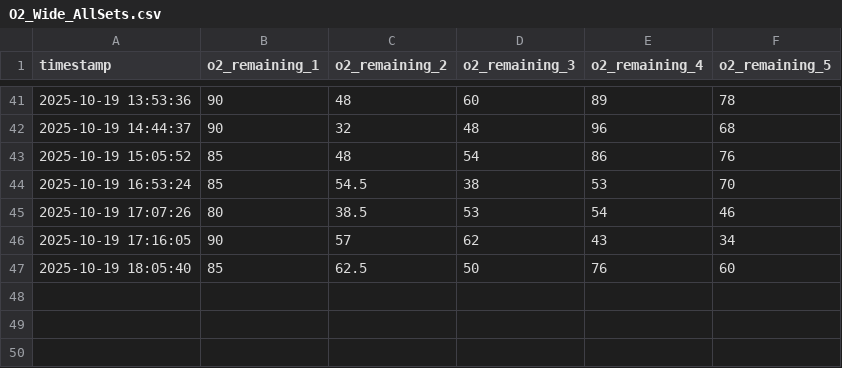
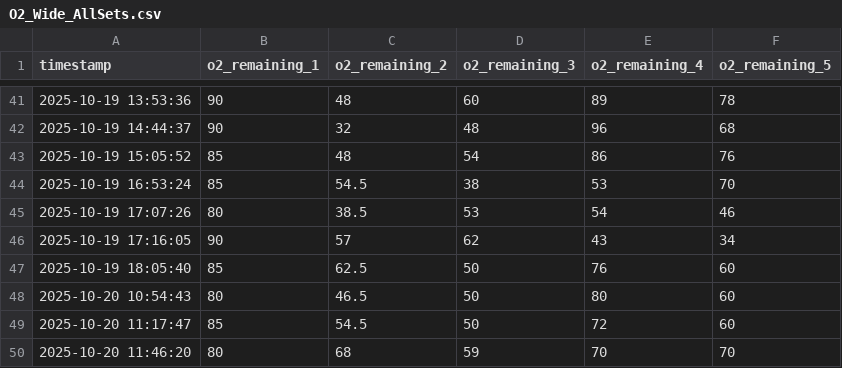
Before and after one commit to MHA-FinalProject/AquaGuardian, a CSV file: Assets/Data/RegressionResults/O2_Wide_AllSets.csv, drawn as a sheet; only a part is shown, gaps mark what is left out; the diff names each change by its address in the sheet, - before the commit and + after, or states it on an @@ line.

```diff
--- a/Assets/Data/RegressionResults/O2_Wide_AllSets.csv
+++ b/Assets/Data/RegressionResults/O2_Wide_AllSets.csv
+row 48: 2025-10-20 10:54:43 | 80 | 46.5 | 50 | 80 | 60
+row 49: 2025-10-20 11:17:47 | 85 | 54.5 | 50 | 72 | 60
+row 50: 2025-10-20 11:46:20 | 80 | 68 | 59 | 70 | 70
```
Also changed, not shown: 33 other files.
